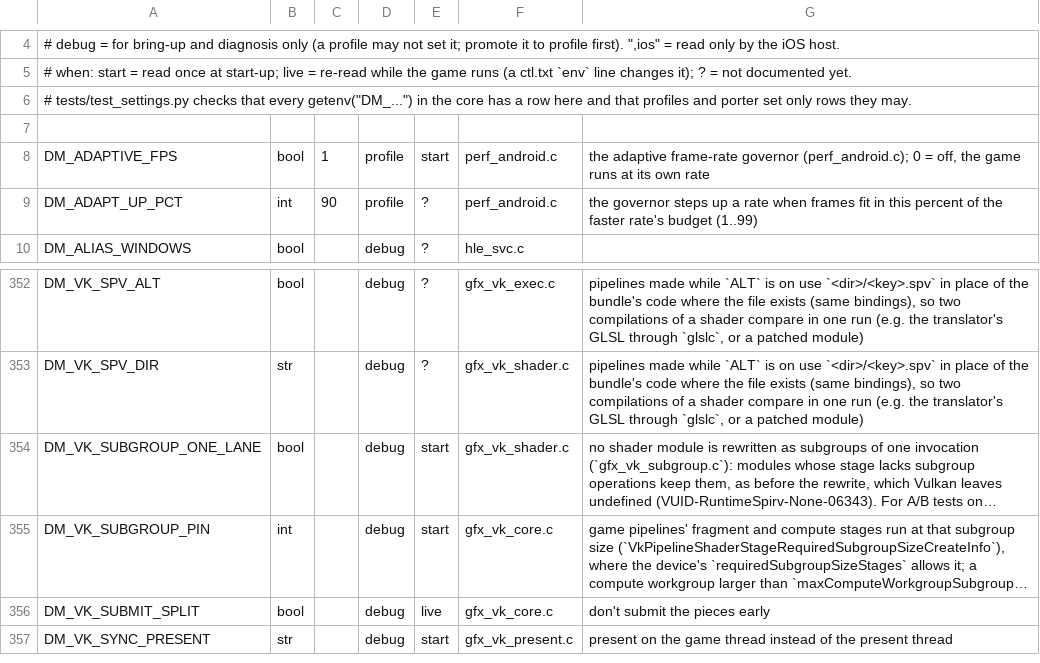
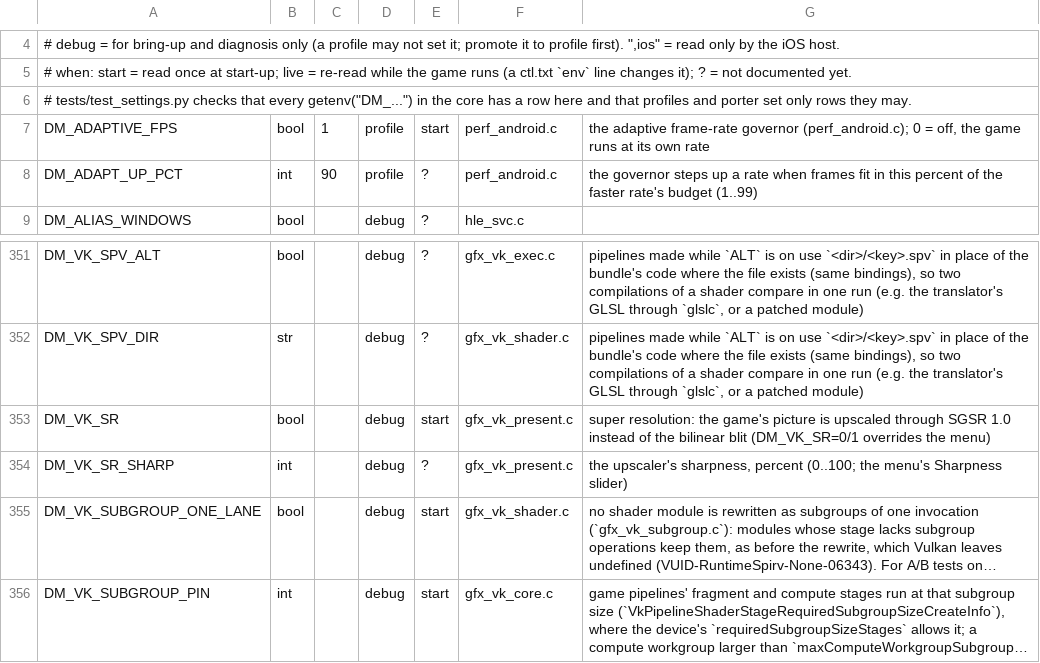
Before and after one commit to hridss/nx2androidX, a TSV file: nxnative/dm/settings.tsv, drawn as a sheet; only a part is shown, gaps mark what is left out; the shorter side is filled out with more unchanged rows; long unchanged cells end in …; removed rows and columns are numbered as before the commit, all else as after; the diff names each change by its address in the sheet, - before the commit and + after, or states it on an @@ line.

```diff
--- a/nxnative/dm/settings.tsv
+++ b/nxnative/dm/settings.tsv
-row 7: (empty)
+row 353: DM_VK_SR | bool |  | debug | start | gfx_vk_present.c | super resolution: the game's picture is upscaled through SGSR 1.0 instead of the bilinear blit (DM_VK_SR=0/1 overrides the menu)
+row 354: DM_VK_SR_SHARP | int |  | debug | ? | gfx_vk_present.c | the upscaler's sharpness, percent (0..100; the menu's Sharpness slider)
```
Also changed, not shown: 7 other files.
